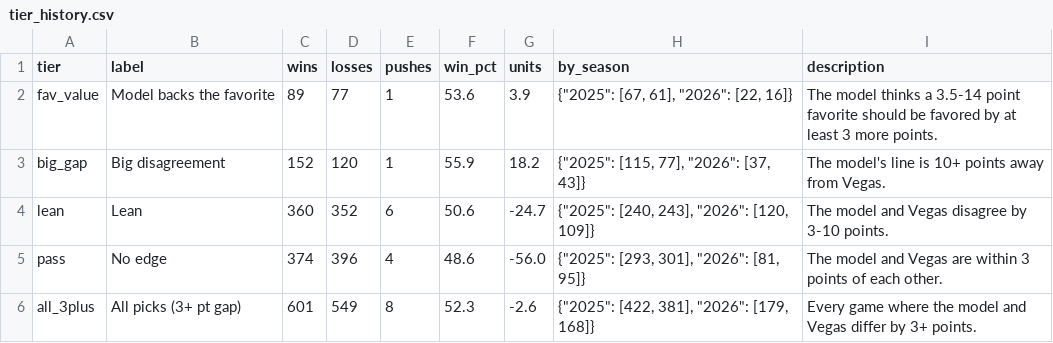
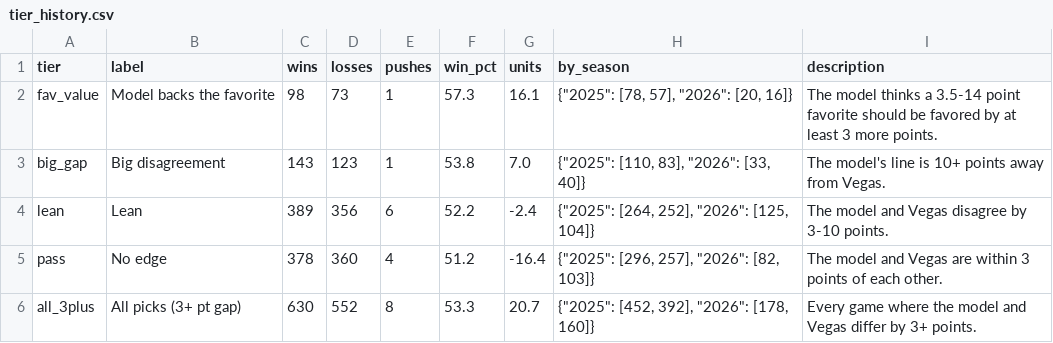
Before and after one commit to larrabeem018-ops/College-Football-Site, a CSV file: data/predictions/tier_history.csv, drawn as a sheet.

```diff
--- a/data/predictions/tier_history.csv
+++ b/data/predictions/tier_history.csv
@@ -1,6 +1,6 @@
 tier,label,wins,losses,pushes,win_pct,units,by_season,description
-fav_value,Model backs the favorite,89,77,1,53.6,3.9,"{""2025"": [67, 61], ""2026"": [22, 16]}",The model thinks a 3.5-14 point favorite should be favored by at least 3 more points.
-big_gap,Big disagreement,152,120,1,55.9,18.2,"{""2025"": [115, 77], ""2026"": [37, 43]}",The model's line is 10+ points away from Vegas.
-lean,Lean,360,352,6,50.6,-24.7,"{""2025"": [240, 243], ""2026"": [120, 109]}",The model and Vegas disagree by 3-10 points.
-pass,No edge,374,396,4,48.6,-56.0,"{""2025"": [293, 301], ""2026"": [81, 95]}",The model and Vegas are within 3 points of each other.
-all_3plus,All picks (3+ pt gap),601,549,8,52.3,-2.6,"{""2025"": [422, 381], ""2026"": [179, 168]}",Every game where the model and Vegas differ by 3+ points.
+fav_value,Model backs the favorite,98,73,1,57.3,16.1,"{""2025"": [78, 57], ""2026"": [20, 16]}",The model thinks a 3.5-14 point favorite should be favored by at least 3 more points.
+big_gap,Big disagreement,143,123,1,53.8,7.0,"{""2025"": [110, 83], ""2026"": [33, 40]}",The model's line is 10+ points away from Vegas.
+lean,Lean,389,356,6,52.2,-2.4,"{""2025"": [264, 252], ""2026"": [125, 104]}",The model and Vegas disagree by 3-10 points.
+pass,No edge,378,360,4,51.2,-16.4,"{""2025"": [296, 257], ""2026"": [82, 103]}",The model and Vegas are within 3 points of each other.
+all_3plus,All picks (3+ pt gap),630,552,8,53.3,20.7,"{""2025"": [452, 392], ""2026"": [178, 160]}",Every game where the model and Vegas differ by 3+ points.
```
Also changed, not shown: data/predictions/week_5_predictions_2026.csv, 19 other files.
